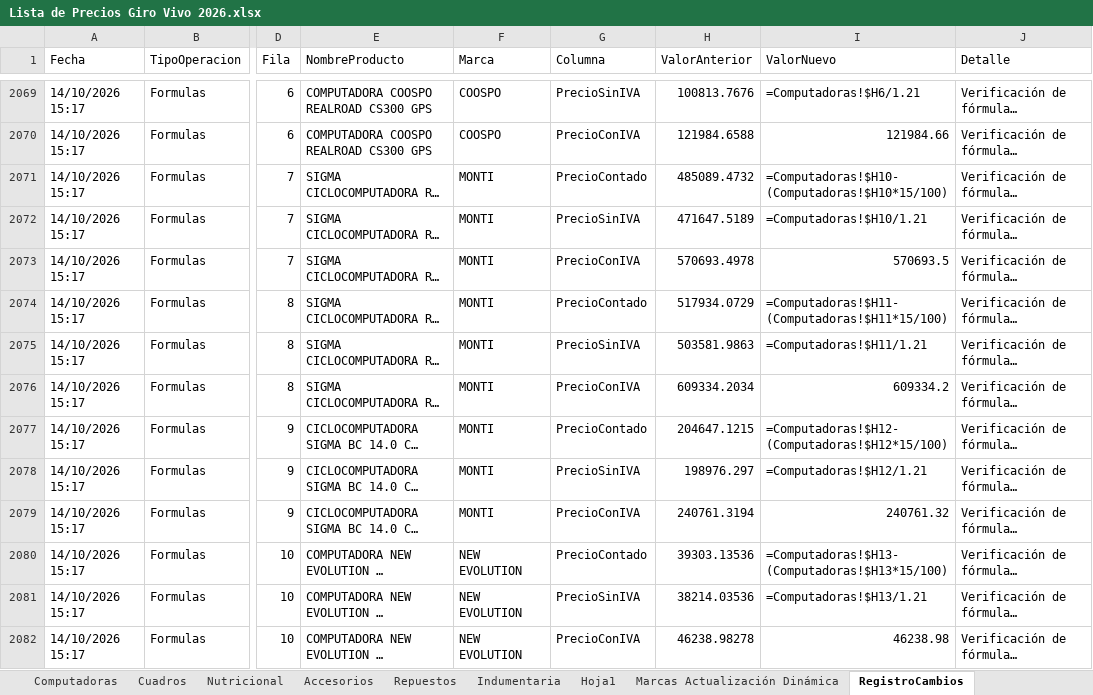
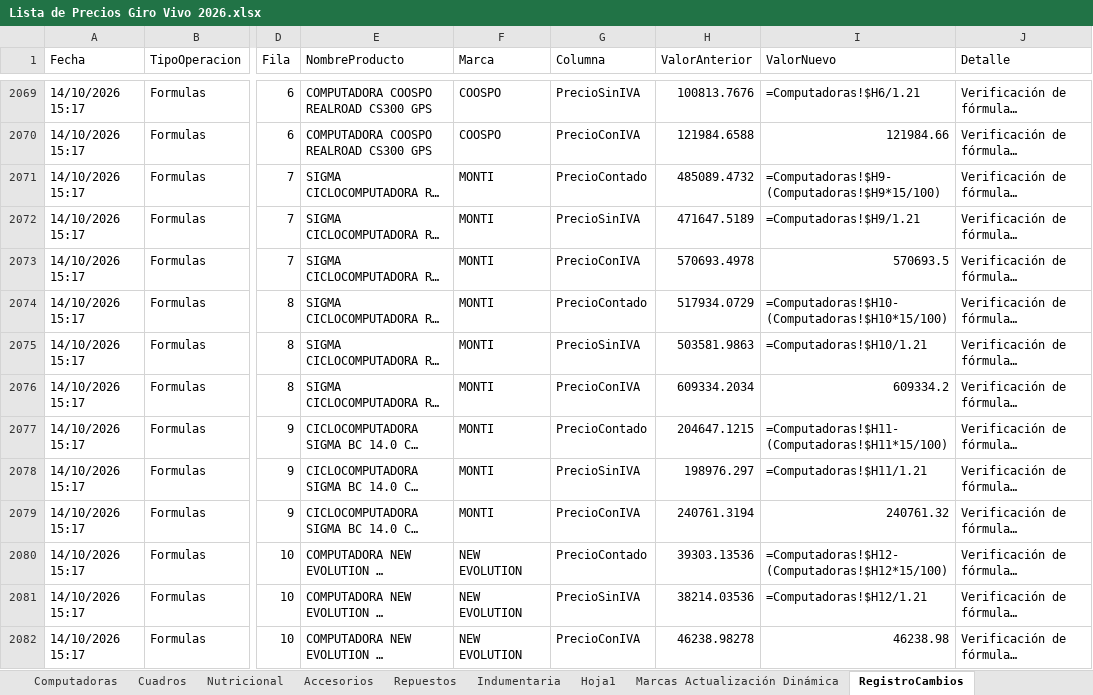
Before and after one commit to matyrelmuan15/listaprecios-girovivo, an Excel workbook: archivo/Lista de Precios Giro Vivo 2026.xlsx, sheet RegistroCambios, drawn as a sheet; only a part is shown, gaps mark what is left out; long unchanged cells end in …; values as stored, in another font and other column widths than the file's, no borders; formulas without a stored value are shown as written; the diff covers the shown part only; the diff names each change by its address in the sheet, - before the commit and + after, or states it on an @@ line.

```diff
--- a/archivo/Lista de Precios Giro Vivo 2026.xlsx (sheet RegistroCambios)
+++ b/archivo/Lista de Precios Giro Vivo 2026.xlsx (sheet RegistroCambios)
-I2071 (ValorNuevo): =Computadoras!$H10-(Computadoras!$H10*15/100)
+I2071 (ValorNuevo): =Computadoras!$H9-(Computadoras!$H9*15/100)
-I2072 (ValorNuevo): =Computadoras!$H10/1.21
+I2072 (ValorNuevo): =Computadoras!$H9/1.21
-I2074 (ValorNuevo): =Computadoras!$H11-(Computadoras!$H11*15/100)
+I2074 (ValorNuevo): =Computadoras!$H10-(Computadoras!$H10*15/100)
-I2075 (ValorNuevo): =Computadoras!$H11/1.21
+I2075 (ValorNuevo): =Computadoras!$H10/1.21
-I2077 (ValorNuevo): =Computadoras!$H12-(Computadoras!$H12*15/100)
+I2077 (ValorNuevo): =Computadoras!$H11-(Computadoras!$H11*15/100)
-I2078 (ValorNuevo): =Computadoras!$H12/1.21
+I2078 (ValorNuevo): =Computadoras!$H11/1.21
-I2080 (ValorNuevo): =Computadoras!$H13-(Computadoras!$H13*15/100)
+I2080 (ValorNuevo): =Computadoras!$H12-(Computadoras!$H12*15/100)
-I2081 (ValorNuevo): =Computadoras!$H13/1.21
+I2081 (ValorNuevo): =Computadoras!$H12/1.21
```
Also changed, not shown: 105 added rows and 14 edited cells elsewhere in this sheet, sheet Repuestos, sheet Hoja1, sheet Accesorios, sheet Computadoras, sheet Marcas Actualización Dinámica, other sheet tabs.
